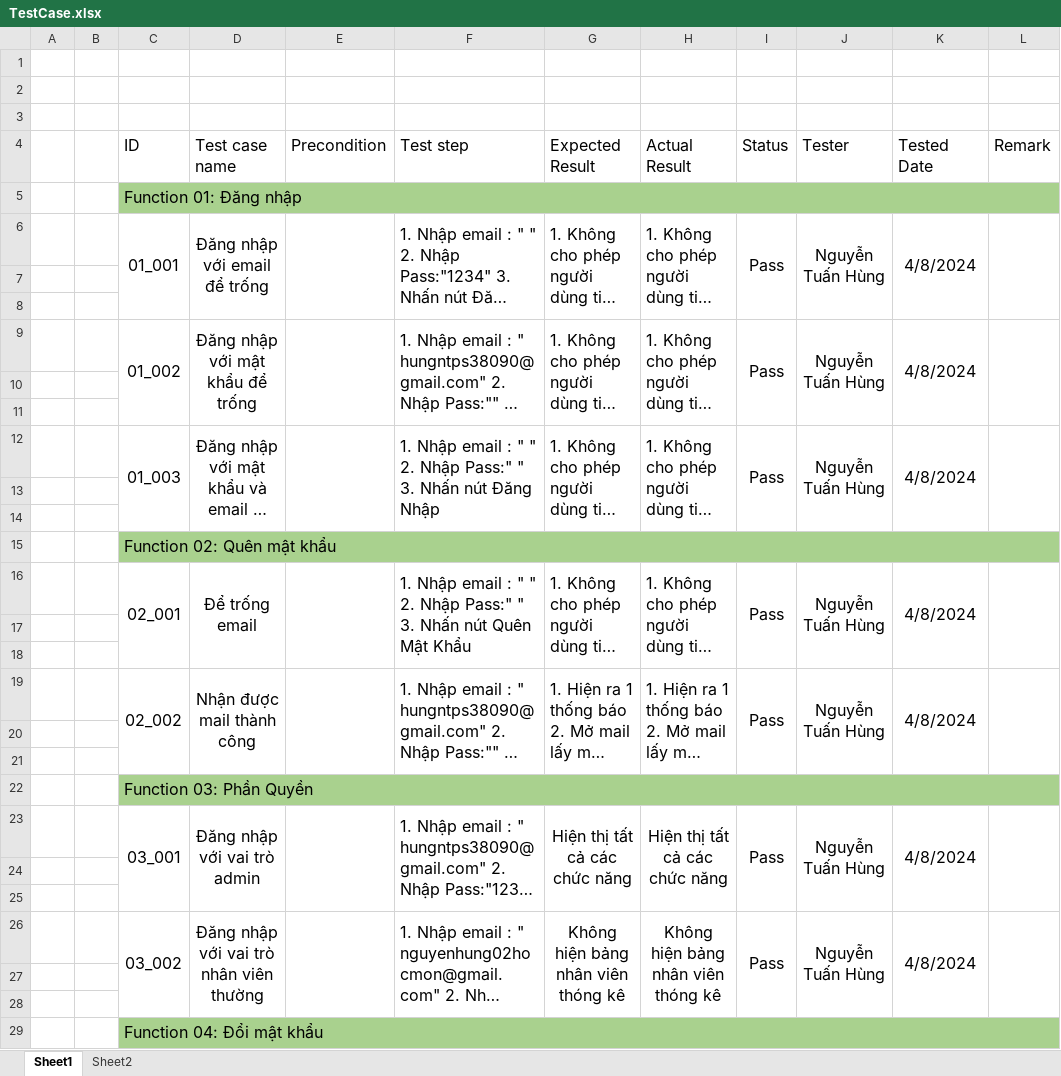
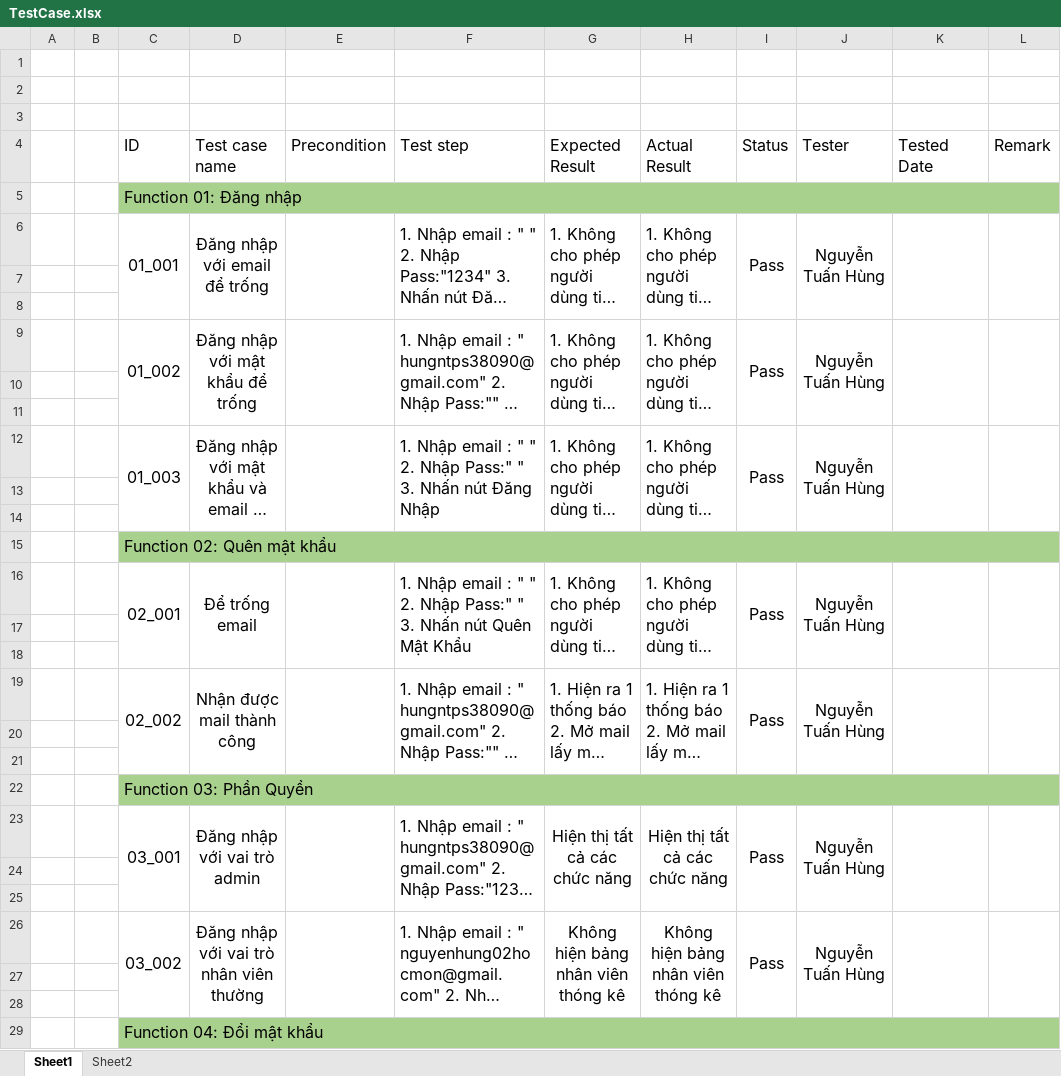
Before and after one commit to HungNTDev/GUI_QLCafe, an Excel workbook: BaoCao_DuAn/TestCase.xlsx, sheet Sheet1, drawn as a sheet; only a part is shown; long unchanged cells end in …; values as stored, in another font and other column widths than the file's, no borders; the diff covers the shown part only; the diff names each change by its address in the sheet, - before the commit and + after, or states it on an @@ line.

```diff
--- a/BaoCao_DuAn/TestCase.xlsx (sheet Sheet1)
+++ b/BaoCao_DuAn/TestCase.xlsx (sheet Sheet1)
-K6 (Tested Date): 4/8/2024
+K6 (Tested Date): (empty)
-K9 (Tested Date): 4/8/2024
+K9 (Tested Date): (empty)
-K12 (Tested Date): 4/8/2024
+K12 (Tested Date): (empty)
-K16 (Tested Date): 4/8/2024
+K16 (Tested Date): (empty)
-K19 (Tested Date): 4/8/2024
+K19 (Tested Date): (empty)
-K23 (Tested Date): 4/8/2024
+K23 (Tested Date): (empty)
-K26 (Tested Date): 4/8/2024
+K26 (Tested Date): (empty)
```
Also changed, not shown: 22 edited cells elsewhere in this sheet, 12 other files.
